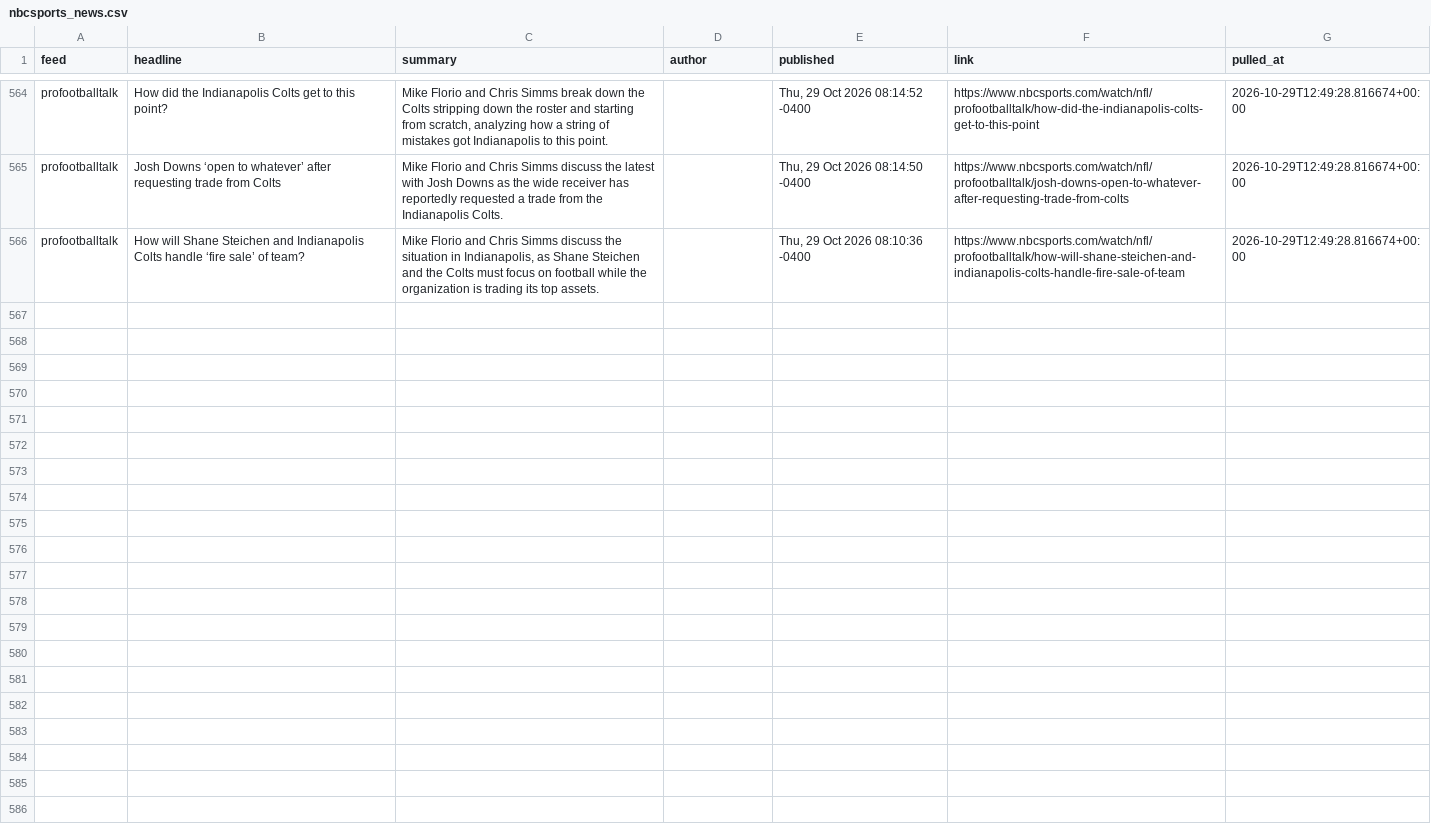
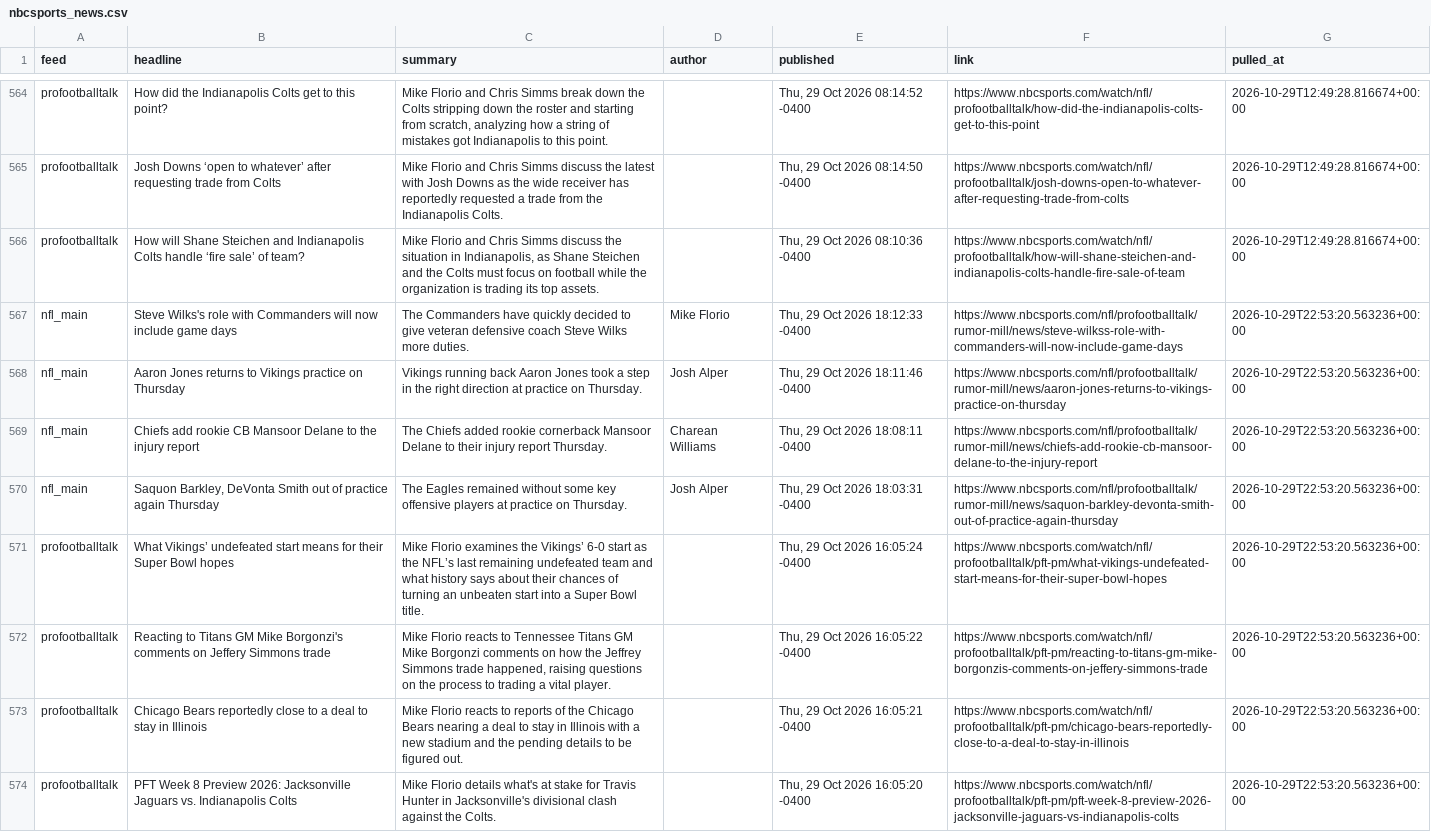
Before and after one commit to alexanderseaney-sketch/ParlayModel, a CSV file: data/raw/nbcsports_news.csv, drawn as a sheet; only a part is shown, gaps mark what is left out; the diff names each change by its address in the sheet, - before the commit and + after, or states it on an @@ line.

```diff
--- a/data/raw/nbcsports_news.csv
+++ b/data/raw/nbcsports_news.csv
+row 567: nfl_main | Steve Wilks's role with Commanders will now include game days | The Commanders have quickly decided to give veteran defensive coach Steve Wilks more duties. | Mike Florio | Thu, 29 Oct 2026 18:12:33 -0400 | https://www.nbcsports.com/nfl/profootballtalk/rumor-mill/news/steve-wilkss-role-with-commanders-will-now-include-game-days | 2026-10-29T22:53:20.563236+00:00
+row 568: nfl_main | Aaron Jones returns to Vikings practice on Thursday | Vikings running back Aaron Jones took a step in the right direction at practice on Thursday. | Josh Alper | Thu, 29 Oct 2026 18:11:46 -0400 | https://www.nbcsports.com/nfl/profootballtalk/rumor-mill/news/aaron-jones-returns-to-vikings-practice-on-thursday | 2026-10-29T22:53:20.563236+00:00
+row 569: nfl_main | Chiefs add rookie CB Mansoor Delane to the injury report | The Chiefs added rookie cornerback Mansoor Delane to their injury report Thursday. | Charean Williams | Thu, 29 Oct 2026 18:08:11 -0400 | https://www.nbcsports.com/nfl/profootballtalk/rumor-mill/news/chiefs-add-rookie-cb-mansoor-delane-to-the-injury-report | 2026-10-29T22:53:20.563236+00:00
+row 570: nfl_main | Saquon Barkley, DeVonta Smith out of practice again Thursday | The Eagles remained without some key offensive players at practice on Thursday. | Josh Alper | Thu, 29 Oct 2026 18:03:31 -0400 | https://www.nbcsports.com/nfl/profootballtalk/rumor-mill/news/saquon-barkley-devonta-smith-out-of-practice-again-thursday | 2026-10-29T22:53:20.563236+00:00
+row 571: profootballtalk | What Vikings’ undefeated start means for their Super Bowl hopes | Mike Florio examines the Vikings’ 6-0 start as the NFL’s last remaining undefeated team and what history says about their chances of turning an unbeaten start into a Super Bowl title. |  | Thu, 29 Oct 2026 16:05:24 -0400 | https://www.nbcsports.com/watch/nfl/profootballtalk/pft-pm/what-vikings-undefeated-start-means-for-their-super-bowl-hopes | 2026-10-29T22:53:20.563236+00:00
+row 572: profootballtalk | Reacting to Titans GM Mike Borgonzi's comments on Jeffery Simmons trade | Mike Florio reacts to Tennessee Titans GM Mike Borgonzi comments on how the Jeffrey Simmons trade happened, raising questions on the process to trading a vital player. |  | Thu, 29 Oct 2026 16:05:22 -0400 | https://www.nbcsports.com/watch/nfl/profootballtalk/pft-pm/reacting-to-titans-gm-mike-borgonzis-comments-on-jeffery-simmons-trade | 2026-10-29T22:53:20.563236+00:00
+row 573: profootballtalk | Chicago Bears reportedly close to a deal to stay in Illinois | Mike Florio reacts to reports of the Chicago Bears nearing a deal to stay in Illinois with a new stadium and the pending details to be figured out. |  | Thu, 29 Oct 2026 16:05:21 -0400 | https://www.nbcsports.com/watch/nfl/profootballtalk/pft-pm/chicago-bears-reportedly-close-to-a-deal-to-stay-in-illinois | 2026-10-29T22:53:20.563236+00:00
+row 574: profootballtalk | PFT Week 8 Preview 2026: Jacksonville Jaguars vs. Indianapolis Colts | Mike Florio details what's at stake for Travis Hunter in Jacksonville's divisional clash against the Colts. |  | Thu, 29 Oct 2026 16:05:20 -0400 | https://www.nbcsports.com/watch/nfl/profootballtalk/pft-pm/pft-week-8-preview-2026-jacksonville-jaguars-vs-indianapolis-colts | 2026-10-29T22:53:20.563236+00:00
```
Also changed, not shown: data/raw/footballguys_depth.csv, data/raw/nfl_rosters.csv, 15 other files.
